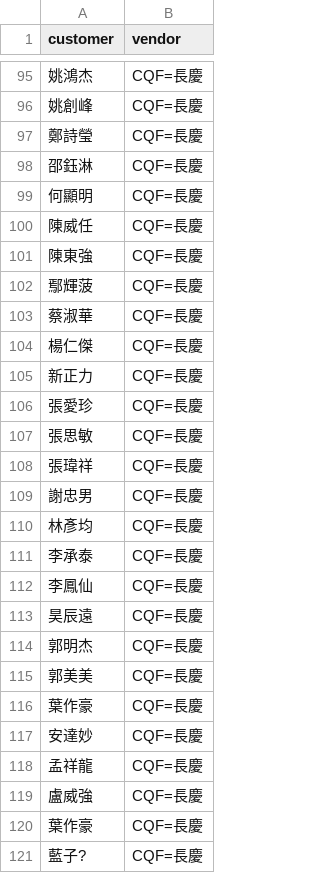
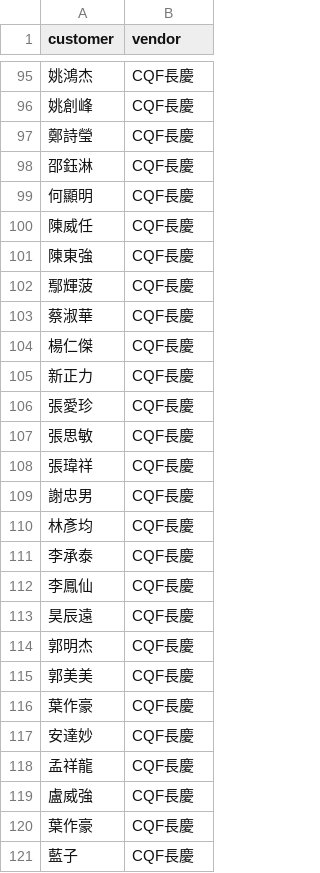
Before and after one commit to lianghsuan168-bit/hoho, a CSV file: data/customers.csv, drawn as a sheet; only a part is shown, gaps mark what is left out; the diff covers the shown part only; the diff names each change by its address in the sheet, - before the commit and + after, or states it on an @@ line.

Commit message:
Update customers.csv

```diff
--- a/data/customers.csv
+++ b/data/customers.csv
-B95:B121 (vendor): CQF=長慶
+B95:B121 (vendor): CQF長慶
-A121 (customer): 藍子?
+A121 (customer): 藍子
```
Also changed, not shown: 72 edited cells elsewhere in this file.
